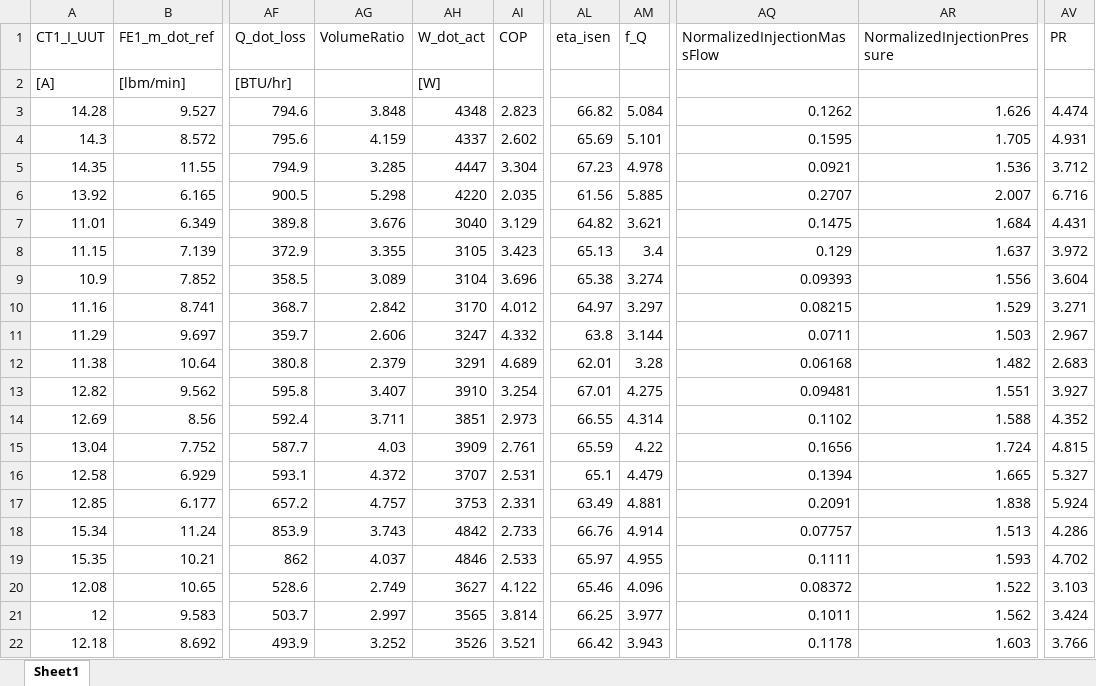
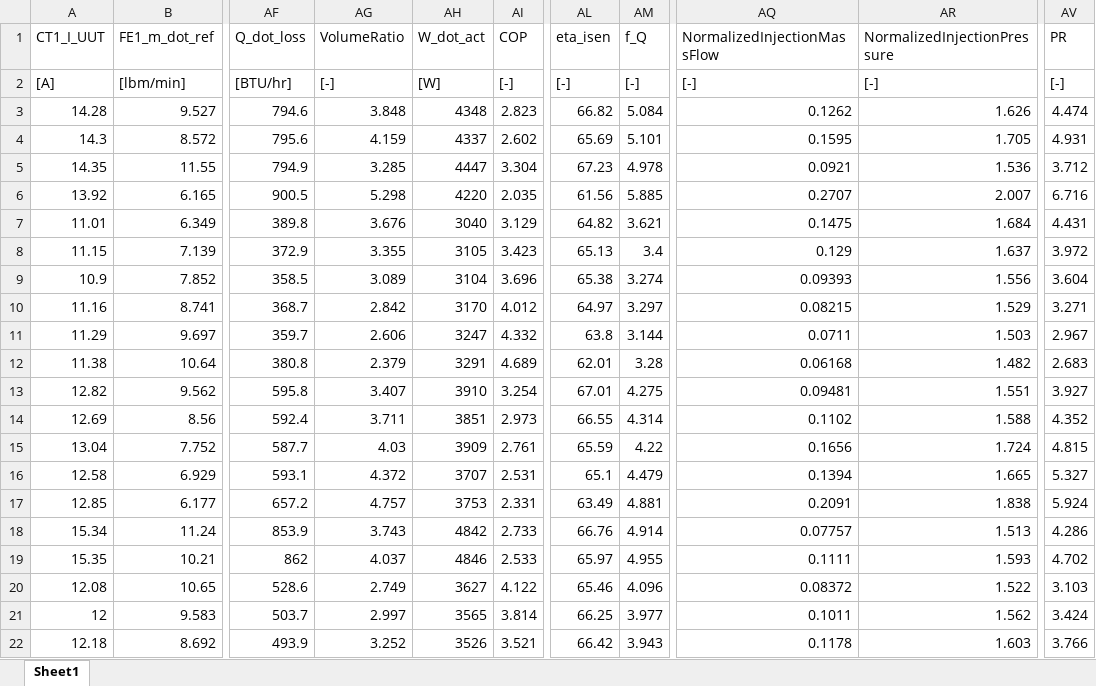
Before and after one commit to abahman/Trunk, an Excel workbook: Domenique/results.xlsx, sheet Sheet1, drawn as a sheet; only a part is shown, gaps mark what is left out; values as stored, in another font and other column widths than the file's, no borders; the diff names each change by its address in the sheet, - before the commit and + after, or states it on an @@ line.

```diff
--- a/Domenique/results.xlsx (sheet Sheet1)
+++ b/Domenique/results.xlsx (sheet Sheet1)
-AG2 (VolumeRatio): (empty)
+AG2 (VolumeRatio): [-]
-AI2 (COP): (empty)
+AI2 (COP): [-]
-AL2 (eta_isen): (empty)
+AL2 (eta_isen): [-]
-AM2 (f_Q): (empty)
+AM2 (f_Q): [-]
-AQ2 (NormalizedInjectionMassFlow): (empty)
+AQ2 (NormalizedInjectionMassFlow): [-]
-AR2 (NormalizedInjectionPressure): (empty)
+AR2 (NormalizedInjectionPressure): [-]
-AV2 (PR): (empty)
+AV2 (PR): [-]
```
Also changed, not shown: 3 other files.
